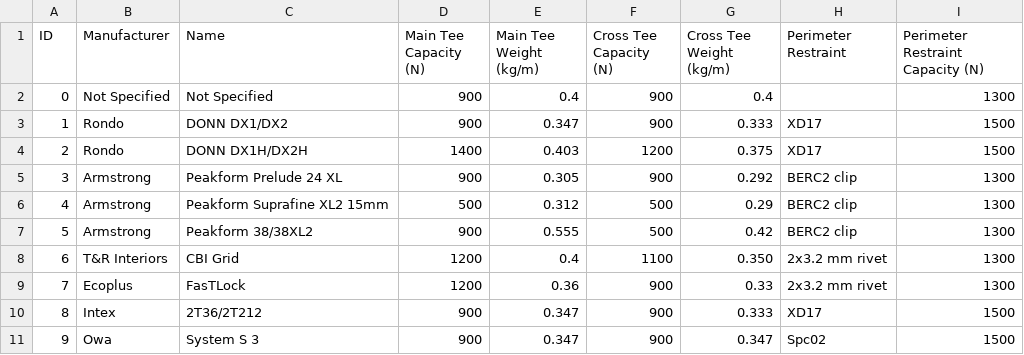
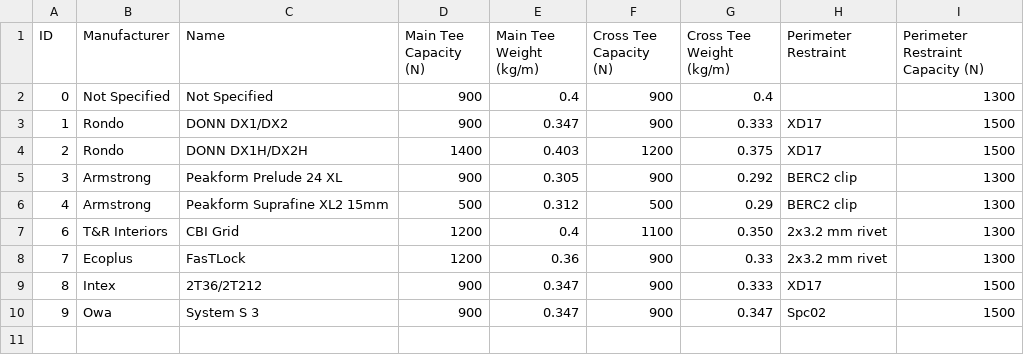
Before and after one commit to Constratum/product-data, a CSV file: product_data/data/Ceiling Grids.csv, drawn as a sheet; the diff names each change by its address in the sheet, - before the commit and + after, or states it on an @@ line.

```diff
--- a/product_data/data/Ceiling Grids.csv
+++ b/product_data/data/Ceiling Grids.csv
-row 7: 5 | Armstrong | Peakform 38/38XL2 | 900 | 0.555 | 500 | 0.42 | BERC2 clip | 1300
```
Also changed, not shown: product_data/data/Lining Grids.csv.
